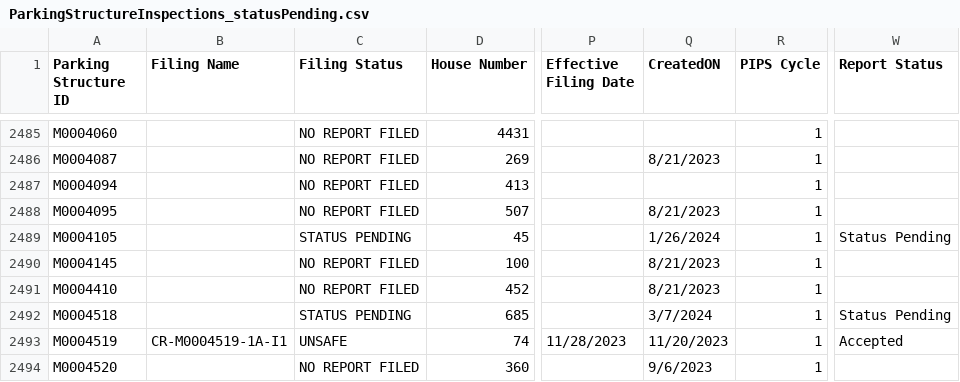
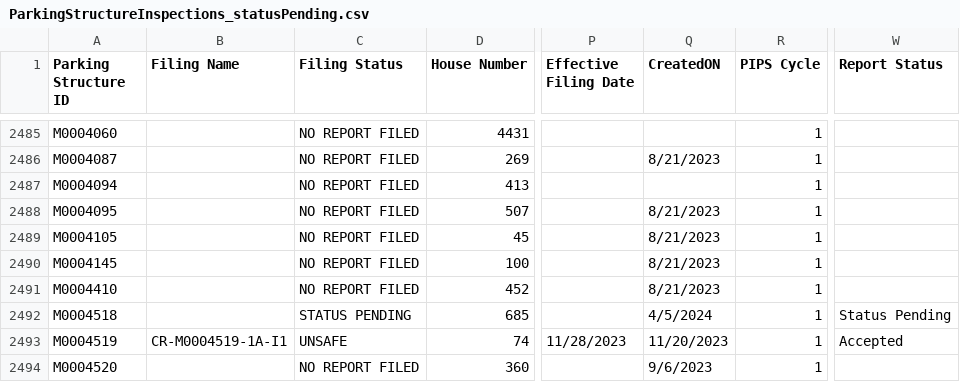
Before and after one commit to NYCDOB/ParkingStructures, a CSV file: data/ParkingStructureInspections_statusPending.csv, drawn as a sheet; only a part is shown, gaps mark what is left out; the diff covers the shown part only; the diff names each change by its address in the sheet, - before the commit and + after, or states it on an @@ line.

```diff
--- a/data/ParkingStructureInspections_statusPending.csv
+++ b/data/ParkingStructureInspections_statusPending.csv
-C2489 (Filing Status): STATUS PENDING
+C2489 (Filing Status): NO REPORT FILED
-Q2489 (CreatedON): 1/26/2024
+Q2489 (CreatedON): 8/21/2023
-W2489 (Report Status): Status Pending
+W2489 (Report Status): (empty)
-Q2492 (CreatedON): 3/7/2024
+Q2492 (CreatedON): 4/5/2024
```
Also changed, not shown: 140 edited cells elsewhere in this file.
